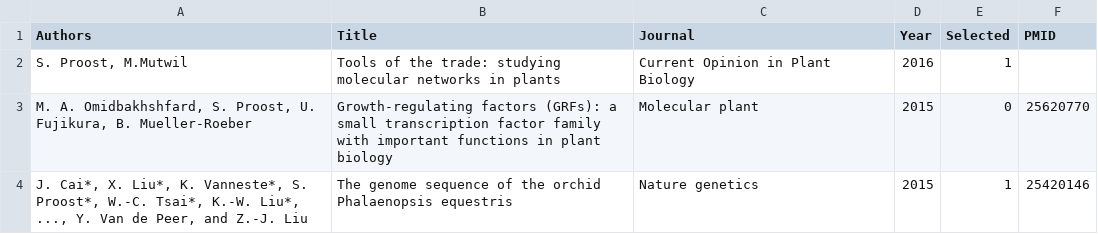
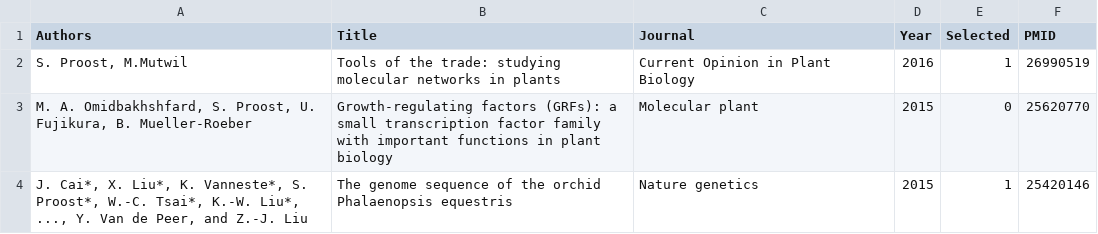
Before and after one commit to sepro/resume-pre2020, a CSV file: _data/publications.csv, drawn as a sheet; only a part is shown.

Commit message:
added pubmed id

```diff
--- a/_data/publications.csv
+++ b/_data/publications.csv
@@ -1,3 +1,3 @@
 Authors,Title,Journal,Year,Selected,PMID
-"S. Proost, M.Mutwil",Tools of the trade: studying molecular networks in plants,Current Opinion in Plant Biology,2016,1,
+"S. Proost, M.Mutwil",Tools of the trade: studying molecular networks in plants,Current Opinion in Plant Biology,2016,1,26990519
 "M. A. Omidbakhshfard, S. Proost, U. Fujikura, B. Mueller-Roeber",Growth-regulating factors (GRFs): a small transcription factor family with important functions in plant biology,Molecular plant,2015,0,25620770
```
